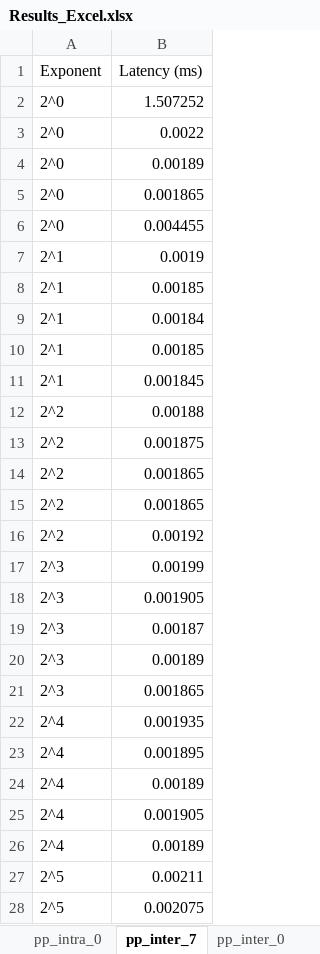
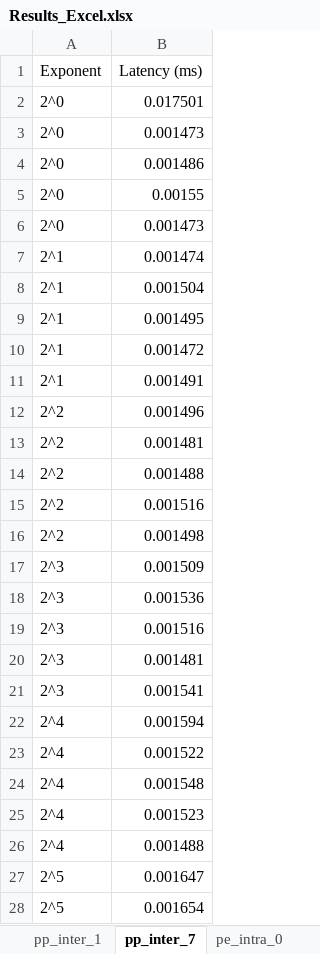
Before and after one commit to Leander-s/komnet, an Excel workbook: Results_Excel.xlsx, sheet pp_inter_7, drawn as a sheet; only a part is shown; values as stored, in another font and other column widths than the file's, no borders; table styles not drawn; the diff covers the shown part only; the diff names each change by its address in the sheet, - before the commit and + after, or states it on an @@ line.

```diff
--- a/Results_Excel.xlsx (sheet pp_inter_7)
+++ b/Results_Excel.xlsx (sheet pp_inter_7)
+sheet tab: pp_inter_1
-B2 (Latency (ms)): 1.507252
+B2 (Latency (ms)): 0.017501
-B3 (Latency (ms)): 0.0022
+B3 (Latency (ms)): 0.001473
-B4 (Latency (ms)): 0.00189
+B4 (Latency (ms)): 0.001486
-B5 (Latency (ms)): 0.001865
+B5 (Latency (ms)): 0.00155
-B6 (Latency (ms)): 0.004455
+B6 (Latency (ms)): 0.001473
-B7 (Latency (ms)): 0.0019
+B7 (Latency (ms)): 0.001474
-B8 (Latency (ms)): 0.00185
+B8 (Latency (ms)): 0.001504
-B9 (Latency (ms)): 0.00184
+B9 (Latency (ms)): 0.001495
-B10 (Latency (ms)): 0.00185
+B10 (Latency (ms)): 0.001472
-B11 (Latency (ms)): 0.001845
+B11 (Latency (ms)): 0.001491
-B12 (Latency (ms)): 0.00188
+B12 (Latency (ms)): 0.001496
-B13 (Latency (ms)): 0.001875
+B13 (Latency (ms)): 0.001481
-B14 (Latency (ms)): 0.001865
+B14 (Latency (ms)): 0.001488
-B15 (Latency (ms)): 0.001865
+B15 (Latency (ms)): 0.001516
-B16 (Latency (ms)): 0.00192
+B16 (Latency (ms)): 0.001498
-B17 (Latency (ms)): 0.00199
+B17 (Latency (ms)): 0.001509
-B18 (Latency (ms)): 0.001905
+B18 (Latency (ms)): 0.001536
-B19 (Latency (ms)): 0.00187
+B19 (Latency (ms)): 0.001516
-B20 (Latency (ms)): 0.00189
+B20 (Latency (ms)): 0.001481
-B21 (Latency (ms)): 0.001865
+B21 (Latency (ms)): 0.001541
-B22 (Latency (ms)): 0.001935
+B22 (Latency (ms)): 0.001594
-B23 (Latency (ms)): 0.001895
+B23 (Latency (ms)): 0.001522
-B24 (Latency (ms)): 0.00189
+B24 (Latency (ms)): 0.001548
-B25 (Latency (ms)): 0.001905
+B25 (Latency (ms)): 0.001523
-B26 (Latency (ms)): 0.00189
+B26 (Latency (ms)): 0.001488
-B27 (Latency (ms)): 0.00211
+B27 (Latency (ms)): 0.001647
-B28 (Latency (ms)): 0.002075
+B28 (Latency (ms)): 0.001654
```
Also changed, not shown: 1 added row, 1 removed row and 76 edited cells elsewhere in this sheet, sheet Task_93, sheet Task_92, sheet pe_intra, sheet pe_intra_7, sheet pp_inter, sheet pp_intra_0, 7 more sheets, other sheet tabs, hidden cells, charts or pictures.
